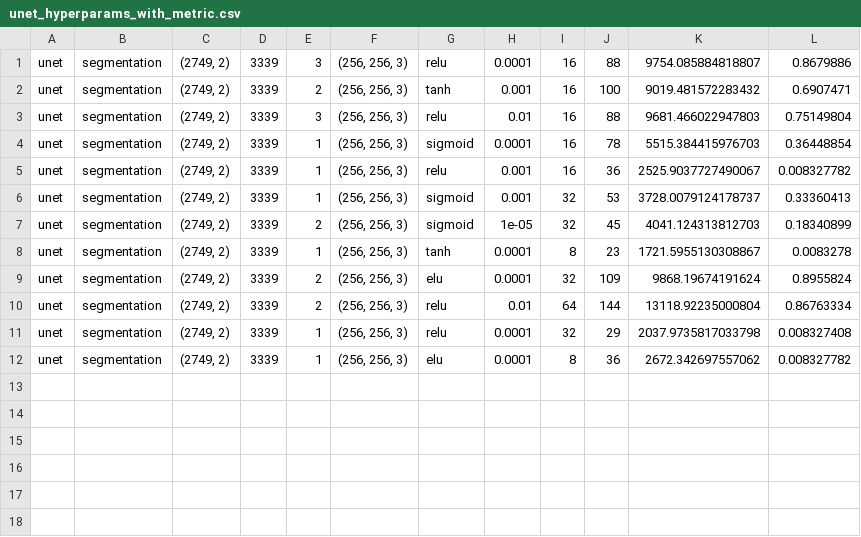
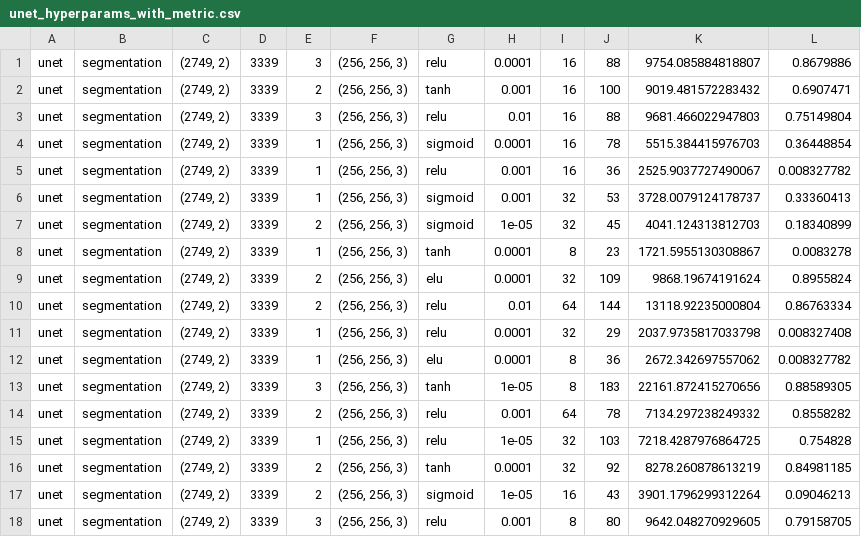
Before and after one commit to DavidTatis/Brain-MRI-segmentation, a CSV file: data/unet_hyperparams_with_metric.csv, drawn as a sheet.

Commit message:
updated unet dataset

```diff
--- a/data/unet_hyperparams_with_metric.csv
+++ b/data/unet_hyperparams_with_metric.csv
@@ -12 +12,7 @@ unet,segmentation,"(2749, 2)",3339,1,"(256, 256, 3)",relu,0.0001,32,29,2037.9735
 unet,segmentation,"(2749, 2)",3339,1,"(256, 256, 3)",elu,0.0001,8,36,2672.342697557062,0.008327782
+unet,segmentation,"(2749, 2)",3339,3,"(256, 256, 3)",tanh,1e-05,8,183,22161.872415270656,0.88589305
+unet,segmentation,"(2749, 2)",3339,2,"(256, 256, 3)",relu,0.001,64,78,7134.297238249332,0.8558282
+unet,segmentation,"(2749, 2)",3339,1,"(256, 256, 3)",relu,1e-05,32,103,7218.4287976864725,0.754828
+unet,segmentation,"(2749, 2)",3339,2,"(256, 256, 3)",tanh,0.0001,32,92,8278.260878613219,0.84981185
+unet,segmentation,"(2749, 2)",3339,2,"(256, 256, 3)",sigmoid,1e-05,16,43,3901.1796299312264,0.09046213
+unet,segmentation,"(2749, 2)",3339,3,"(256, 256, 3)",relu,0.001,8,80,9642.048270929605,0.79158705
```
